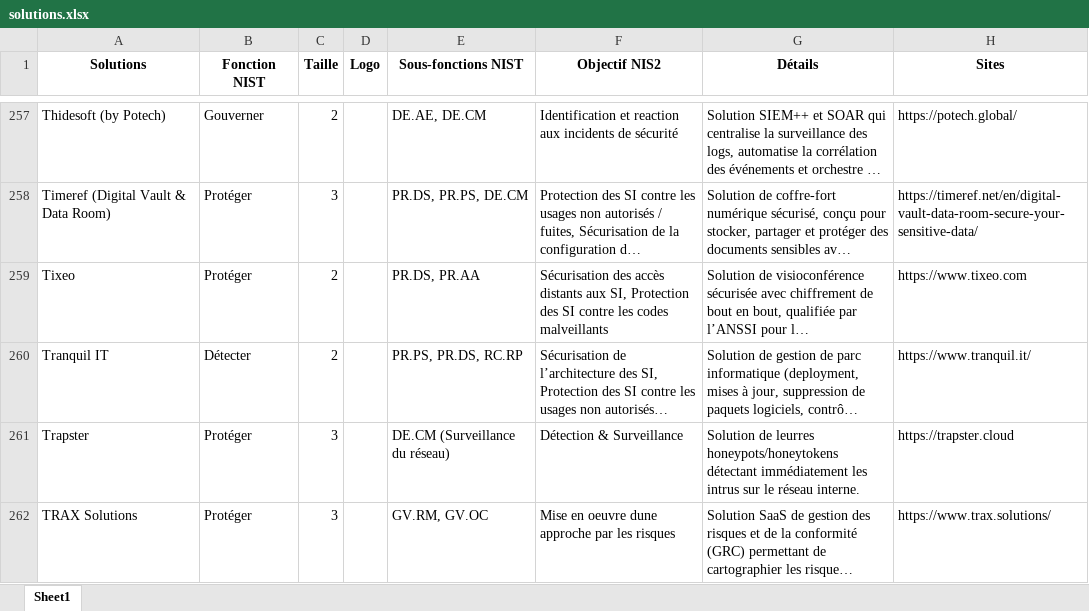
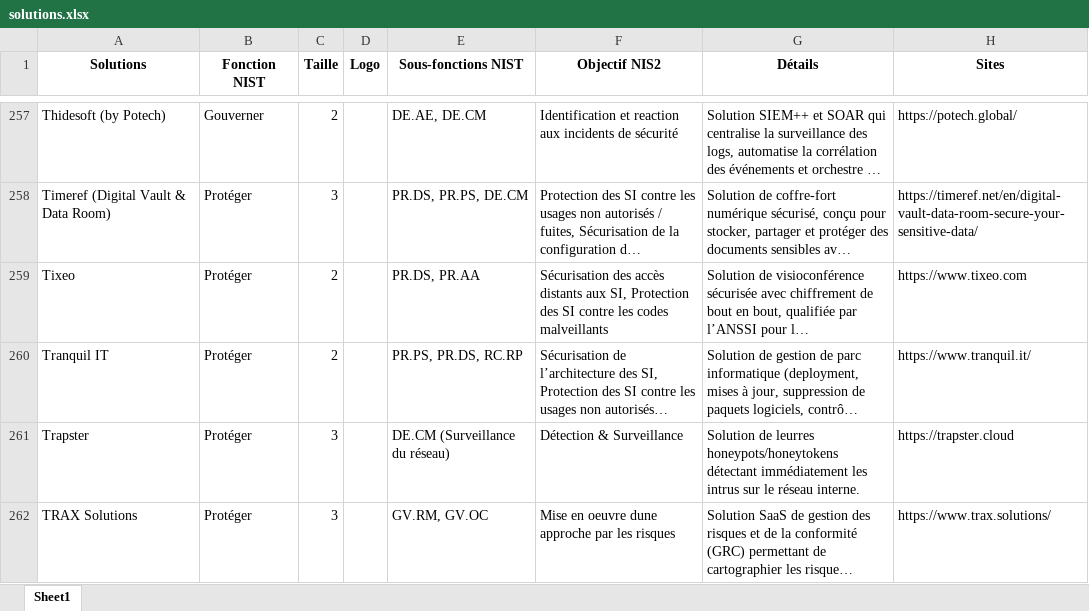
Before and after one commit to Hexatrust/cyberpanorama, an Excel workbook: assets/solutions.xlsx, sheet Sheet1, drawn as a sheet; only a part is shown, gaps mark what is left out; long unchanged cells end in …; values as stored, in another font and other column widths than the file's, no borders; the diff names each change by its address in the sheet, - before the commit and + after, or states it on an @@ line.

```diff
--- a/assets/solutions.xlsx (sheet Sheet1)
+++ b/assets/solutions.xlsx (sheet Sheet1)
-B260 (Fonction NIST): Détecter
+B260 (Fonction NIST): Protéger
```
Also changed, not shown: 1 other file.
